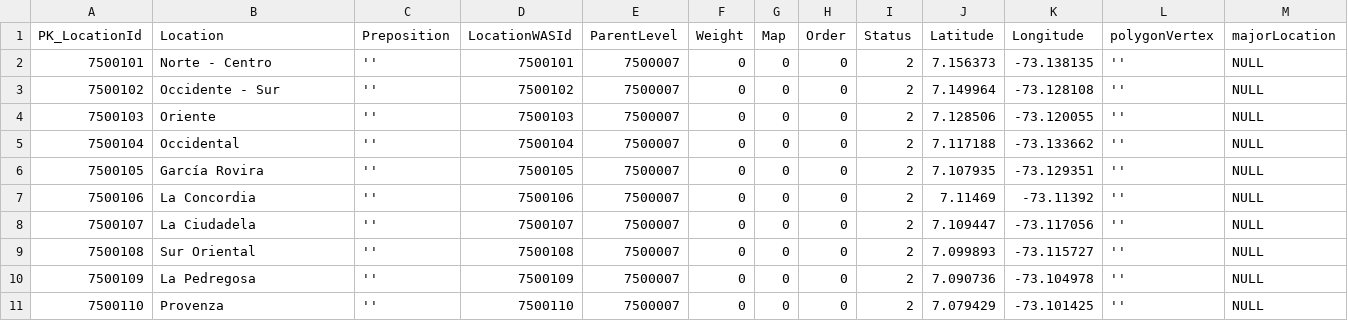
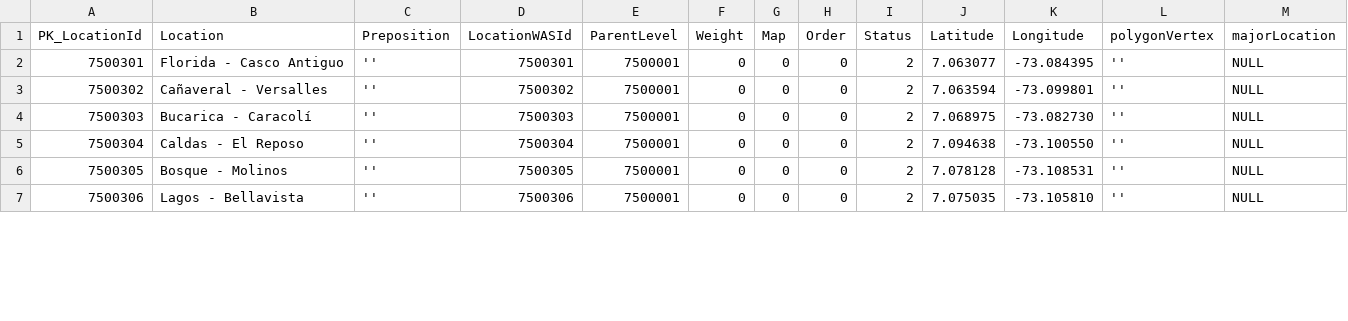
Before and after one commit to victorothon/fr_zoning, a CSV file: read_files/FC_zones_with_nodes.csv, drawn as a sheet; only a part is shown; removed rows and columns are numbered as before the commit, all else as after; the diff covers the shown part only; the diff names each change by its address in the sheet, - before the commit and + after, or states it on an @@ line.

```diff
--- a/read_files/FC_zones_with_nodes.csv
+++ b/read_files/FC_zones_with_nodes.csv
@@ column A (PK_LocationId) renumbered between rows 2 and 10 @@
-B2 (Location): Norte - Centro
+B2 (Location): Florida - Casco Antiguo
-D2 (LocationWASId): 7500101
+D2 (LocationWASId): 7500301
-E2:E3 (ParentLevel): 7500007
+E2:E3 (ParentLevel): 7500001
-J2 (Latitude): 7.156373
+J2 (Latitude): 7.063077
-K2 (Longitude): -73.138135
+K2 (Longitude): -73.084395
-B3 (Location): Occidente - Sur
+B3 (Location): Cañaveral - Versalles
-D3 (LocationWASId): 7500102
+D3 (LocationWASId): 7500302
-J3 (Latitude): 7.149964
+J3 (Latitude): 7.063594
-K3 (Longitude): -73.128108
+K3 (Longitude): -73.099801
-row 4: 7500103 | Oriente | '' | 7500103 | 7500007 | 0 | 0 | 0 | 2 | 7.128506 | -73.120055 | '' | NULL
-row 5: 7500104 | Occidental | '' | 7500104 | 7500007 | 0 | 0 | 0 | 2 | 7.117188 | -73.133662 | '' | NULL
-B4 (Location): García Rovira
+B4 (Location): Bucarica - Caracolí
-D4 (LocationWASId): 7500105
+D4 (LocationWASId): 7500303
-E4:E5 (ParentLevel): 7500007
+E4:E5 (ParentLevel): 7500001
-J4 (Latitude): 7.107935
+J4 (Latitude): 7.068975
-K4 (Longitude): -73.129351
+K4 (Longitude): -73.082730
-B5 (Location): La Concordia
+B5 (Location): Caldas - El Reposo
-D5 (LocationWASId): 7500106
+D5 (LocationWASId): 7500304
-J5 (Latitude): 7.11469
+J5 (Latitude): 7.094638
-K5 (Longitude): -73.11392
+K5 (Longitude): -73.100550
-row 8: 7500107 | La Ciudadela | '' | 7500107 | 7500007 | 0 | 0 | 0 | 2 | 7.109447 | -73.117056 | '' | NULL
-B6 (Location): Sur Oriental
+B6 (Location): Bosque - Molinos
-D6 (LocationWASId): 7500108
+D6 (LocationWASId): 7500305
-E6:E7 (ParentLevel): 7500007
+E6:E7 (ParentLevel): 7500001
-J6 (Latitude): 7.099893
+J6 (Latitude): 7.078128
-K6 (Longitude): -73.115727
+K6 (Longitude): -73.108531
-B7 (Location): La Pedregosa
+B7 (Location): Lagos - Bellavista
-D7 (LocationWASId): 7500109
+D7 (LocationWASId): 7500306
-J7 (Latitude): 7.090736
+J7 (Latitude): 7.075035
-K7 (Longitude): -73.104978
+K7 (Longitude): -73.105810
-row 11: 7500110 | Provenza | '' | 7500110 | 7500007 | 0 | 0 | 0 | 2 | 7.079429 | -73.101425 | '' | NULL
```
Also changed, not shown: 4 removed rows and 15 edited cells elsewhere in this file, read_files/OV_zones_with_nodes.csv, 41 other files.
